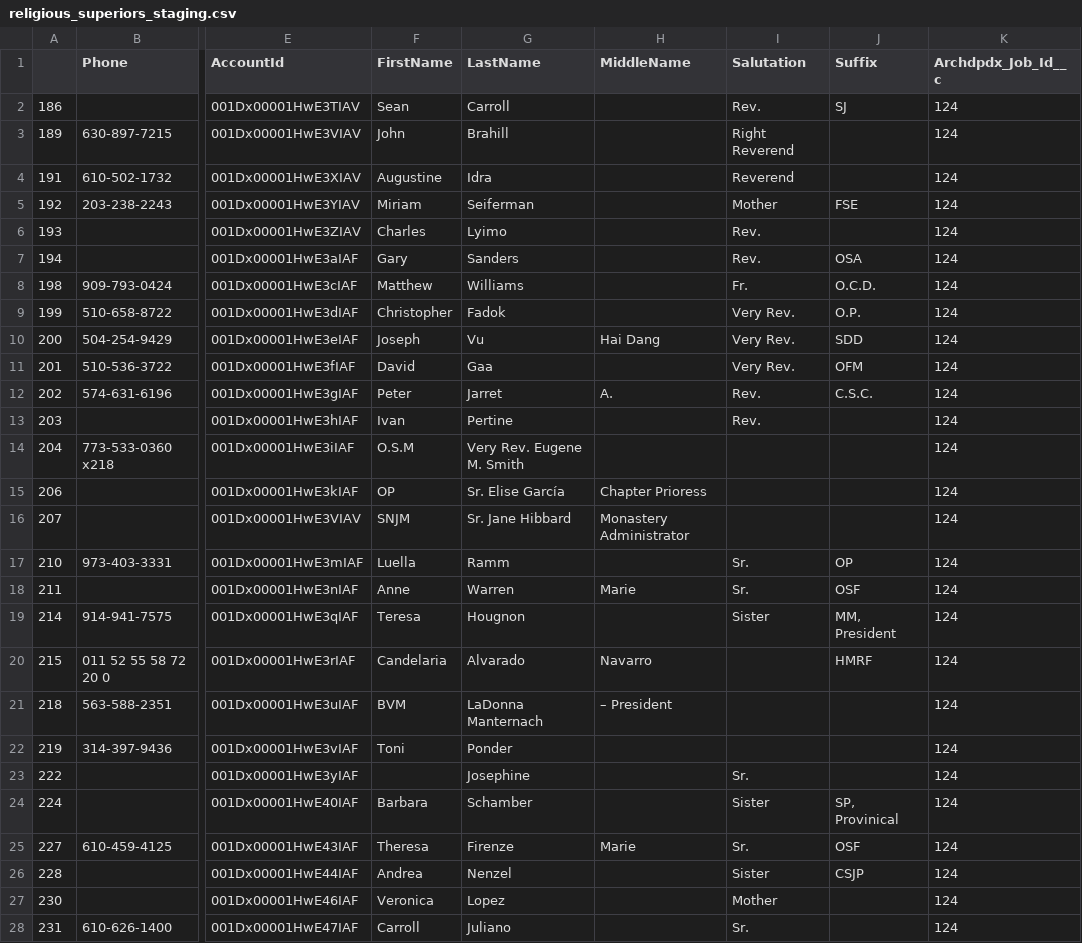
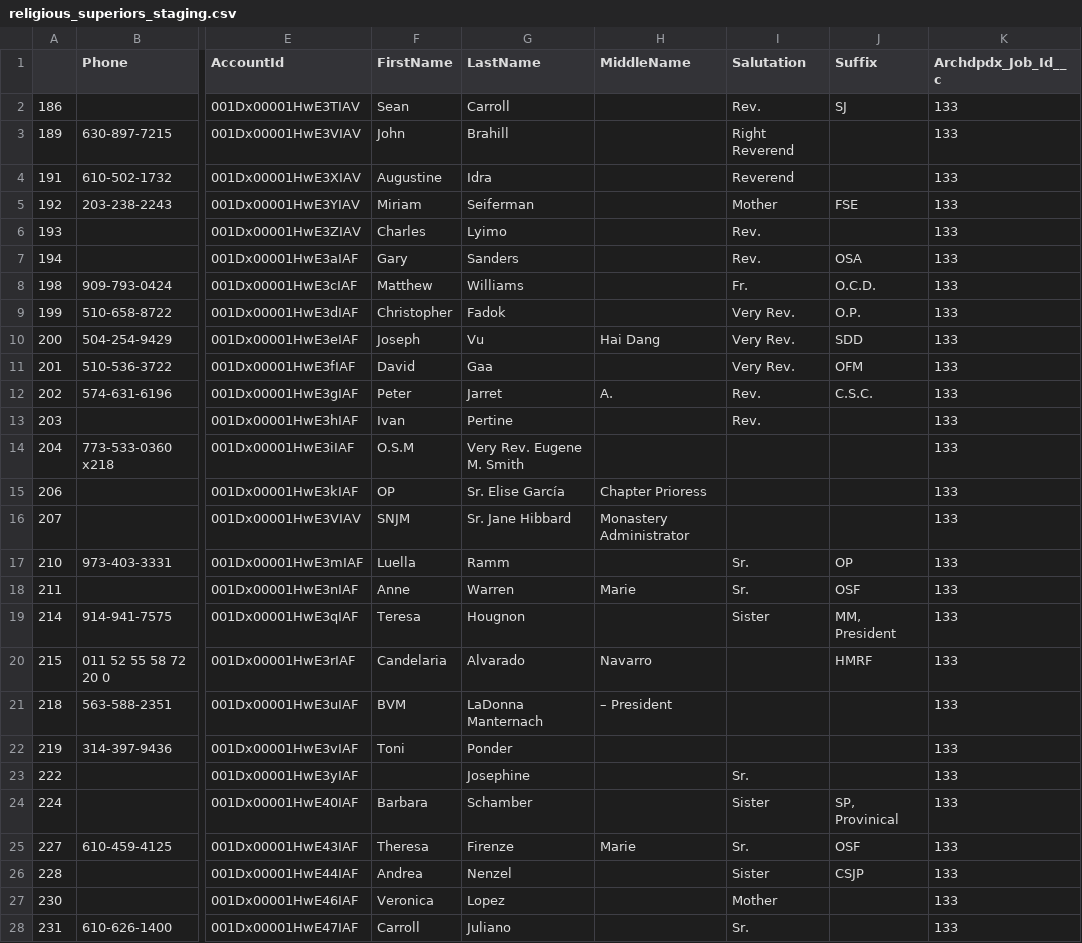
Before and after one commit to Cath-Strategic-Tech/adpdx_etl, a CSV file: staging_files/religious_superiors_staging.csv, drawn as a sheet; only a part is shown, gaps mark what is left out; the diff covers the shown part only; the diff names each change by its address in the sheet, - before the commit and + after, or states it on an @@ line.

```diff
--- a/staging_files/religious_superiors_staging.csv
+++ b/staging_files/religious_superiors_staging.csv
-K2:K28 (Archdpdx_Job_Id__c): 124
+K2:K28 (Archdpdx_Job_Id__c): 133
```
Also changed, not shown: 15 edited cells elsewhere in this file, results_files/religious_comm_results.csv, staging_files/accounts_staging.csv, 9 other files.
